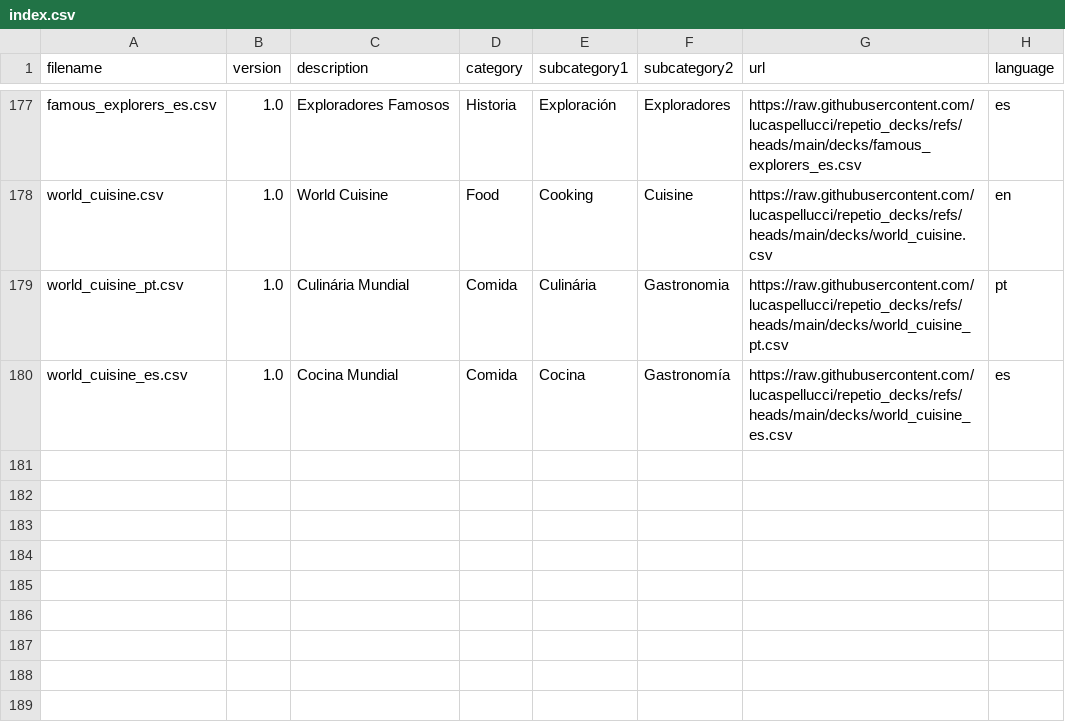
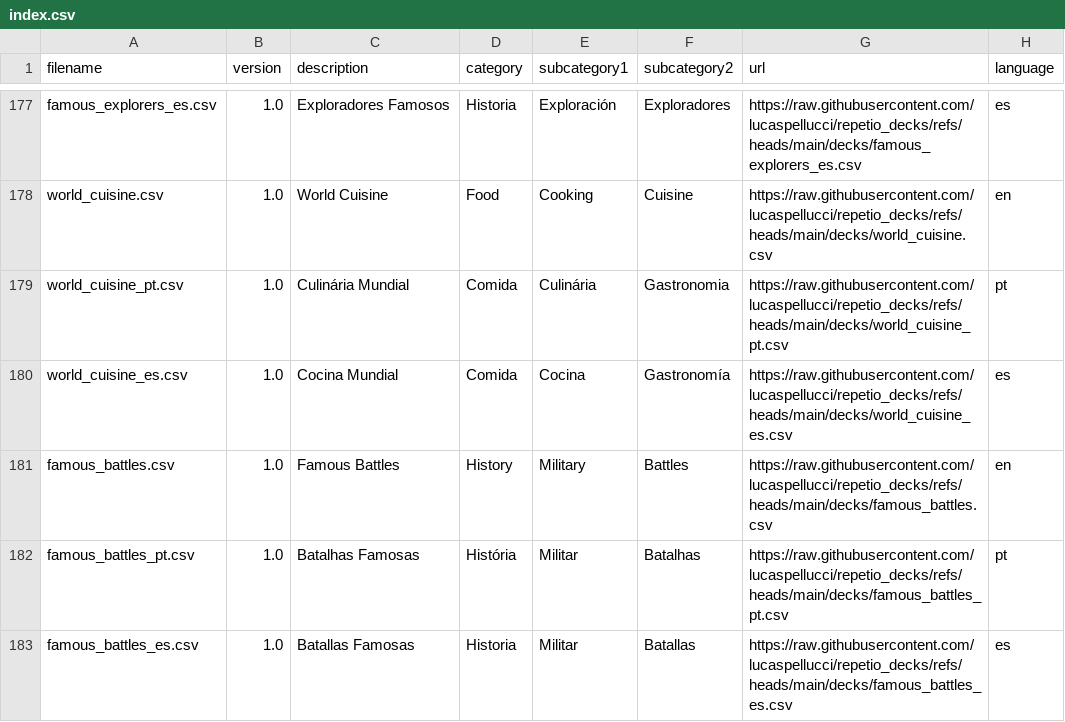
Before and after one commit to lucaspellucci/repetio_decks, a CSV file: index.csv, drawn as a sheet; only a part is shown, gaps mark what is left out.

Commit message:
Add Famous Battles deck (en/pt/es) - 30 cards
Covers major military engagements from Marathon (490 BC) to Dien Bien Phu (1954), spanning ancient, medieval, and modern warfare.

```diff
--- a/index.csv
+++ b/index.csv
@@ -180 +180,4 @@
 "world_cuisine_es.csv","1.0","Cocina Mundial","Comida","Cocina","Gastronomía","https://raw.githubusercontent.com/lucaspellucci/repetio_decks/refs/heads/main/decks/world_cuisine_es.csv","es"
+"famous_battles.csv","1.0","Famous Battles","History","Military","Battles","https://raw.githubusercontent.com/lucaspellucci/repetio_decks/refs/heads/main/decks/famous_battles.csv","en"
+"famous_battles_pt.csv","1.0","Batalhas Famosas","História","Militar","Batalhas","https://raw.githubusercontent.com/lucaspellucci/repetio_decks/refs/heads/main/decks/famous_battles_pt.csv","pt"
+"famous_battles_es.csv","1.0","Batallas Famosas","Historia","Militar","Batallas","https://raw.githubusercontent.com/lucaspellucci/repetio_decks/refs/heads/main/decks/famous_battles_es.csv","es"
```
Also changed, not shown: 3 other files.
